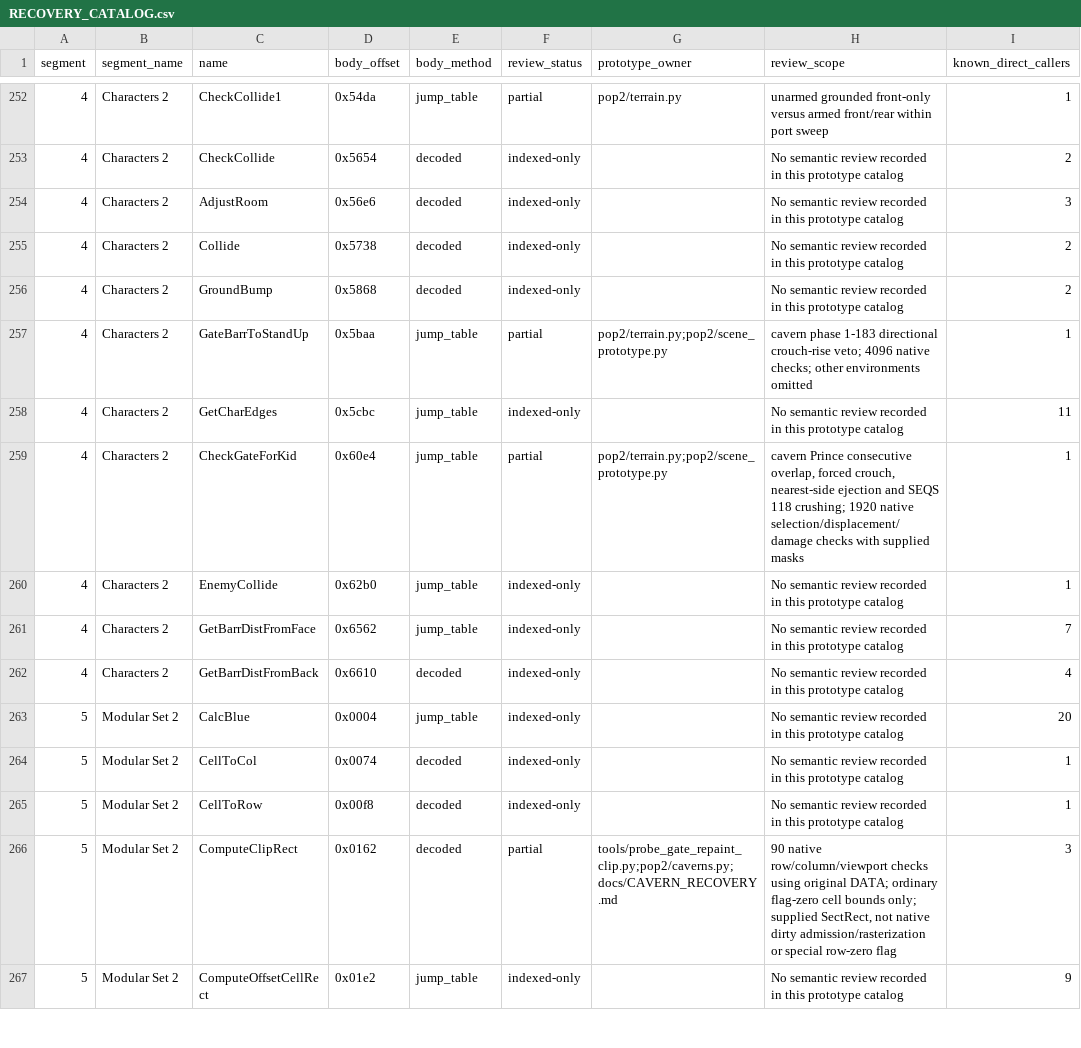
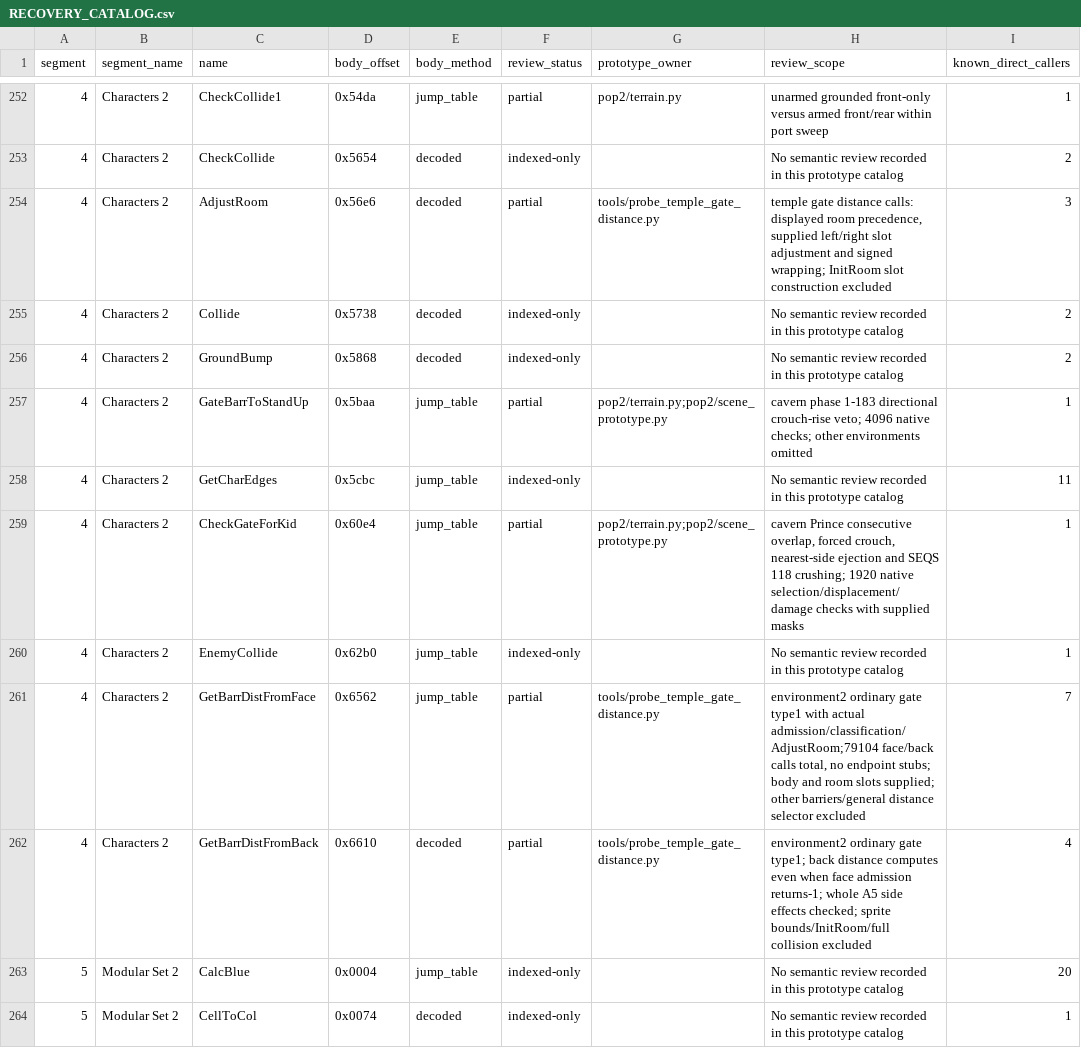
Before and after one commit to Pessegos/prince-of-persia-2-macintosh-native, a CSV file: docs/RECOVERY_CATALOG.csv, drawn as a sheet; only a part is shown, gaps mark what is left out; the shorter side is filled out with more unchanged rows; the diff names each change by its address in the sheet, - before the commit and + after, or states it on an @@ line.

Commit message:
Recover temple gate face and back distances with native room adjustment

```diff
--- a/docs/RECOVERY_CATALOG.csv
+++ b/docs/RECOVERY_CATALOG.csv
-F254 (review_status): indexed-only
+F254 (review_status): partial
-G254 (prototype_owner): (empty)
+G254 (prototype_owner): tools/probe_temple_gate_distance.py
-H254 (review_scope): No semantic review recorded in this prototype catalog
+H254 (review_scope): temple gate distance calls: displayed room precedence, supplied left/right slot adjustment and signed wrapping; InitRoom slot construction excluded
-F261:F262 (review_status): indexed-only
+F261:F262 (review_status): partial
-G261:G262 (prototype_owner): (empty)
+G261:G262 (prototype_owner): tools/probe_temple_gate_distance.py
-H261 (review_scope): No semantic review recorded in this prototype catalog
+H261 (review_scope): environment2 ordinary gate type1 with actual admission/classification/AdjustRoom;79104 face/back calls total, no endpoint stubs; body and room slots supplied; other barriers/general distance selector excluded
-H262 (review_scope): No semantic review recorded in this prototype catalog
+H262 (review_scope): environment2 ordinary gate type1; back distance computes even when face admission returns-1; whole A5 side effects checked; sprite bounds/InitRoom/full collision excluded
```
Also changed, not shown: 5 other files.
